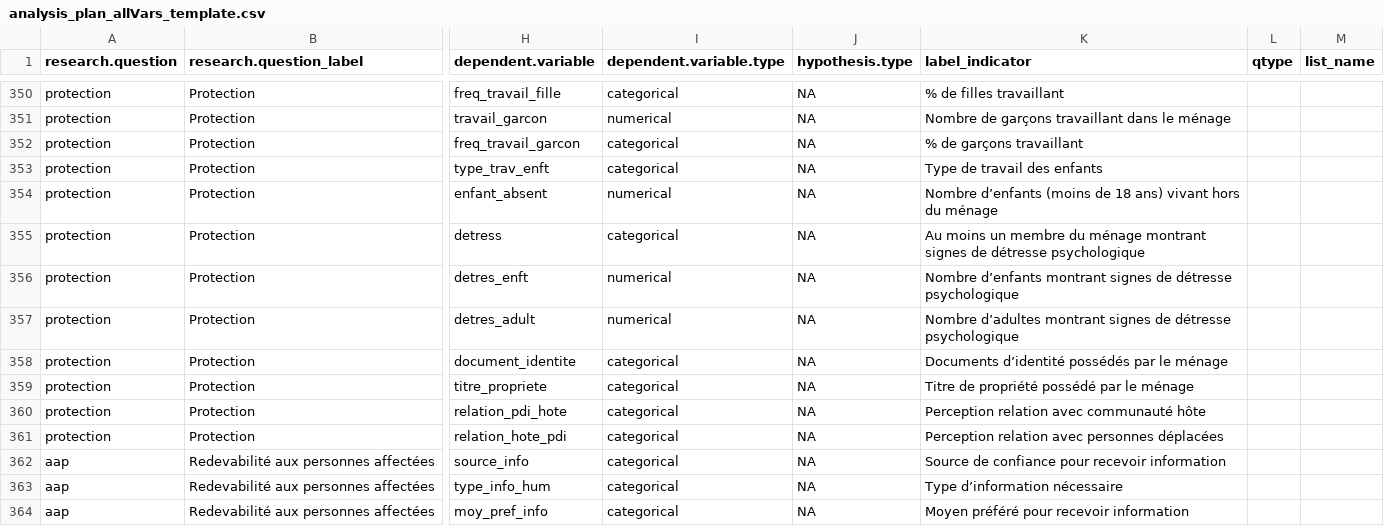
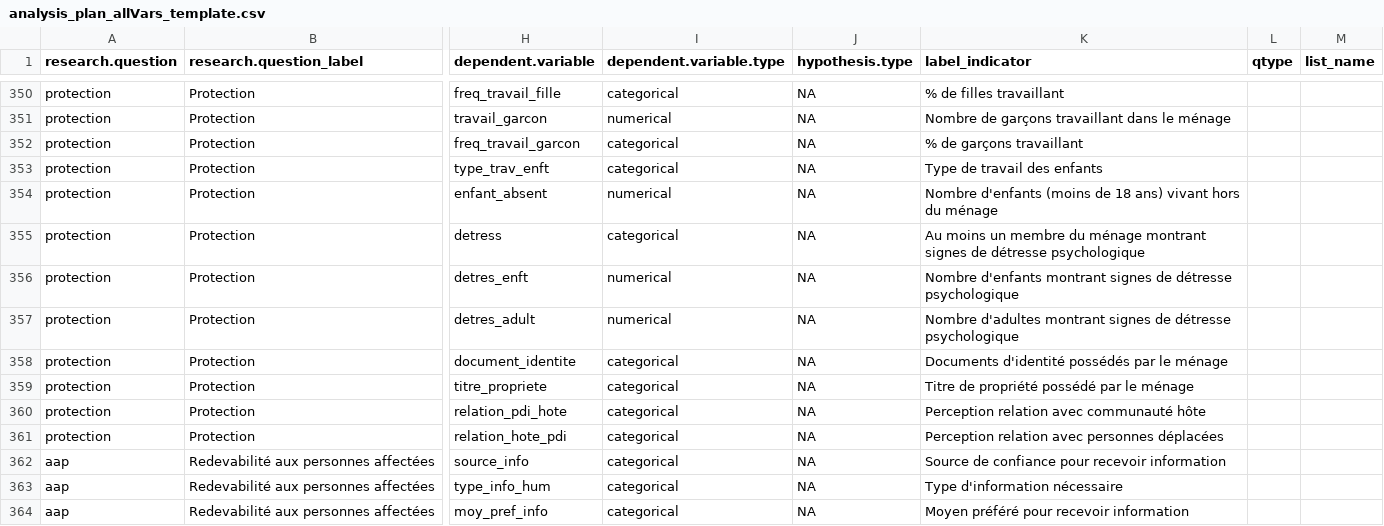
Before and after one commit to ElliottMess/BFA_MSNA_Analysis, a CSV file: data/analysis_plan_allVars_template.csv, drawn as a sheet; only a part is shown, gaps mark what is left out; the diff covers the shown part only; the diff names each change by its address in the sheet, - before the commit and + after, or states it on an @@ line.

```diff
--- a/data/analysis_plan_allVars_template.csv
+++ b/data/analysis_plan_allVars_template.csv
-K354 (label_indicator): Nombre d’enfants (moins de…
+K354 (label_indicator): Nombre d'enfants (moins de…
-K356 (label_indicator): Nombre d’enfants montrant signes…
+K356 (label_indicator): Nombre d'enfants montrant signes…
-K357 (label_indicator): Nombre d’adultes montrant signes…
+K357 (label_indicator): Nombre d'adultes montrant signes…
-K358 (label_indicator): Documents d’identité possédés par le ménage
+K358 (label_indicator): Documents d'identité possédés par le ménage
-K363 (label_indicator): Type d’information nécessaire
+K363 (label_indicator): Type d'information nécessaire
```
Also changed, not shown: 107 edited cells elsewhere in this file, 3 other files.
